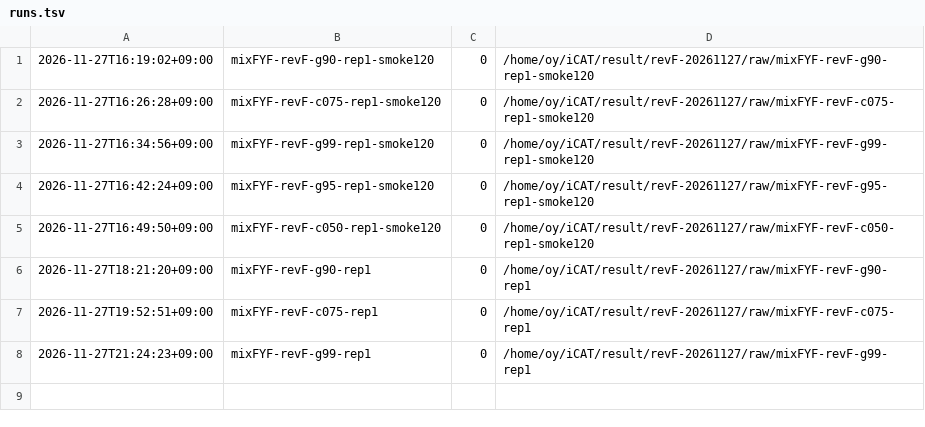
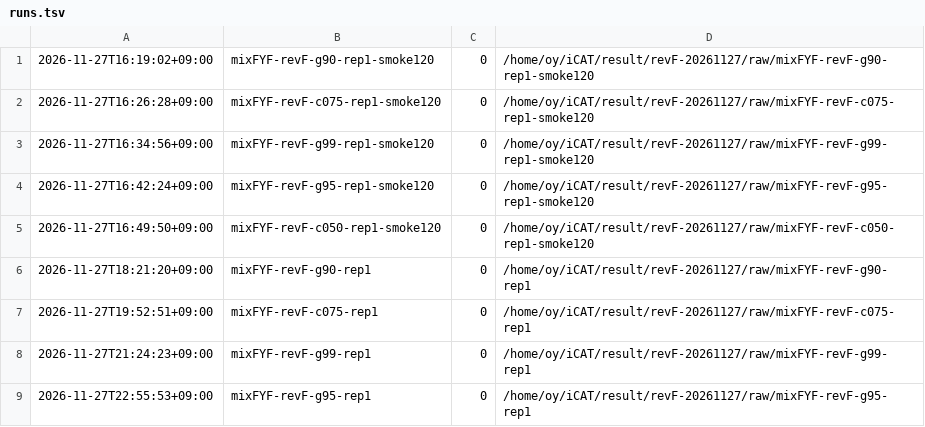
Before and after one commit to oyeong011/iCAT-experiments, a TSV file: result/revF-20261127/runs.tsv, drawn as a sheet; the diff names each change by its address in the sheet, - before the commit and + after, or states it on an @@ line.

```diff
--- a/result/revF-20261127/runs.tsv
+++ b/result/revF-20261127/runs.tsv
+row 9: 2026-11-27T22:55:53+09:00 | mixFYF-revF-g95-rep1 | 0 | /home/oy/iCAT/result/revF-20261127/raw/mixFYF-revF-g95-rep1
```
Also changed, not shown: result/revF-20261127/checks.tsv, 43 other files.
